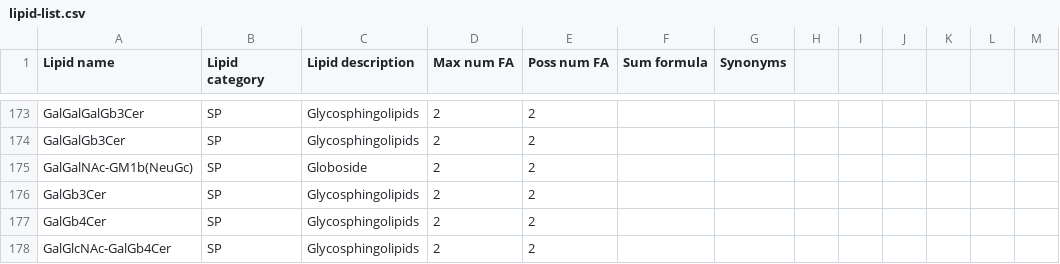
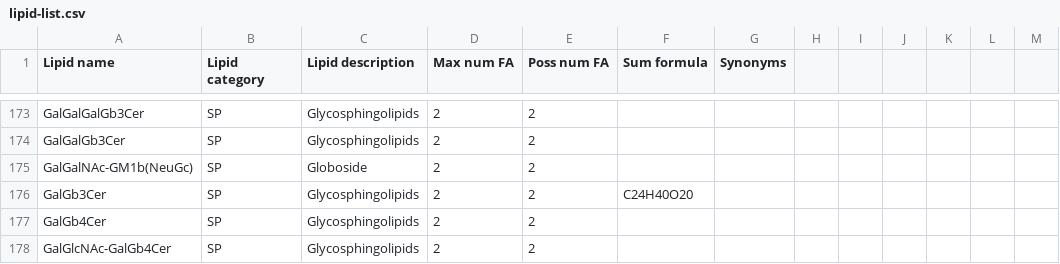
Before and after one commit to lifs-tools/rgoslin-old, a CSV file: lipid-list.csv, drawn as a sheet; only a part is shown, gaps mark what is left out.

```diff
--- a/lipid-list.csv
+++ b/lipid-list.csv
@@ -175,3 +175,3 @@ GalGalGb3Cer,SP,Glycosphingolipids,2,2,,,,,,,,
 GalGalNAc-GM1b(NeuGc),SP,Globoside,2,2,,,,,,,,
-GalGb3Cer,SP,Glycosphingolipids,2,2,,,,,,,,
+GalGb3Cer,SP,Glycosphingolipids,2,2,C24H40O20,,,,,,,
 GalGb4Cer,SP,Glycosphingolipids,2,2,,,,,,,,
```
Also changed, not shown: 1 other file.
